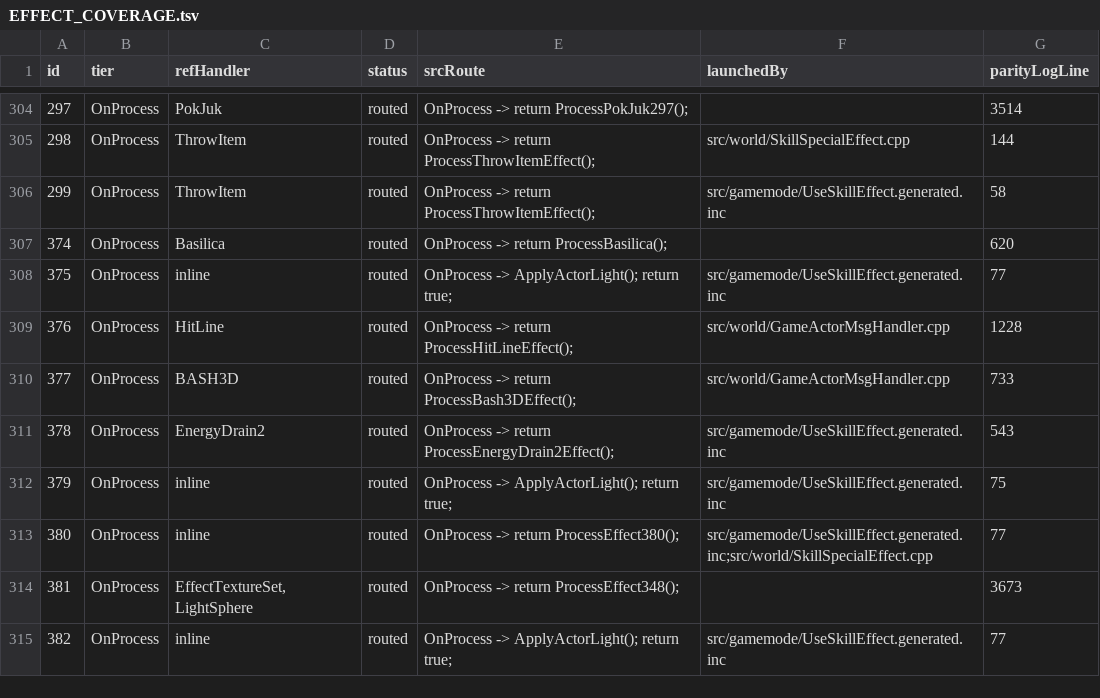
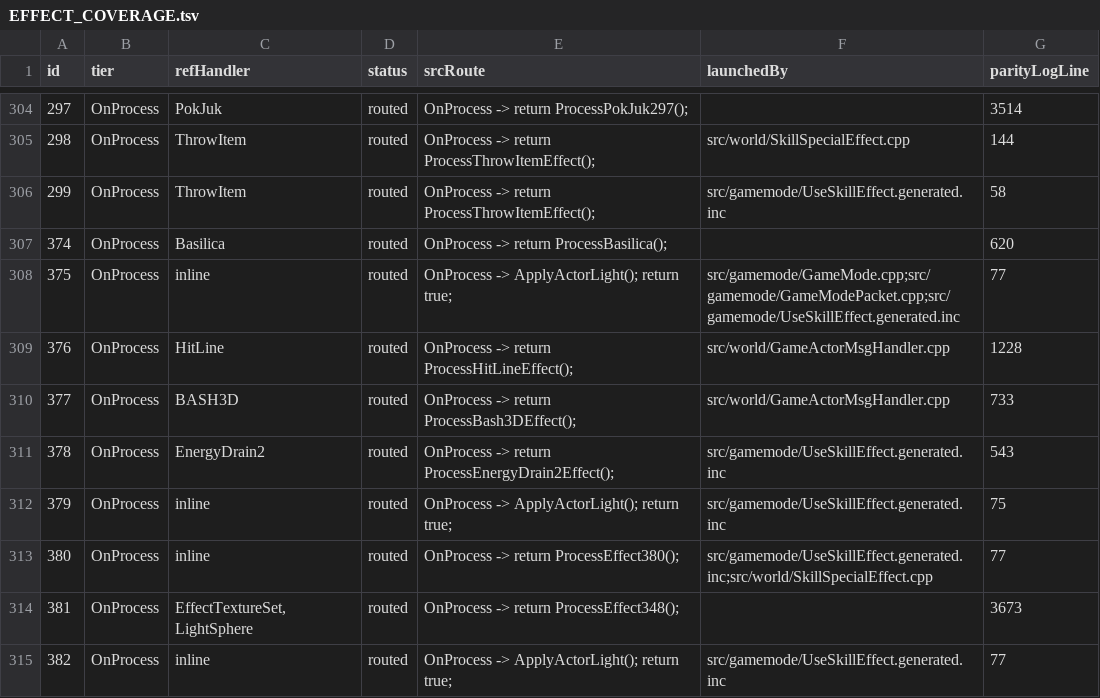
Before and after one commit to Sziadan/open-midgard, a TSV file: docs/skill/generated/EFFECT_COVERAGE.tsv, drawn as a sheet; only a part is shown, gaps mark what is left out.

Commit message:
packet(PK48.02): restore standalone checks and record review gaps

```diff
--- a/docs/skill/generated/EFFECT_COVERAGE.tsv
+++ b/docs/skill/generated/EFFECT_COVERAGE.tsv
@@ -307,3 +307,3 @@ id	tier	refHandler	status	srcRoute	launchedBy	parityLogLine
 374	OnProcess	Basilica	routed	OnProcess -> return ProcessBasilica();		620
-375	OnProcess	inline	routed	OnProcess -> ApplyActorLight(); return true;	src/gamemode/UseSkillEffect.generated.inc	77
+375	OnProcess	inline	routed	OnProcess -> ApplyActorLight(); return true;	src/gamemode/GameMode.cpp;src/gamemode/GameModePacket.cpp;src/gamemode/UseSkillEffect.generated.inc	77
 376	OnProcess	HitLine	routed	OnProcess -> return ProcessHitLineEffect();	src/world/GameActorMsgHandler.cpp	1228
```
Also changed, not shown: 23 other files.
